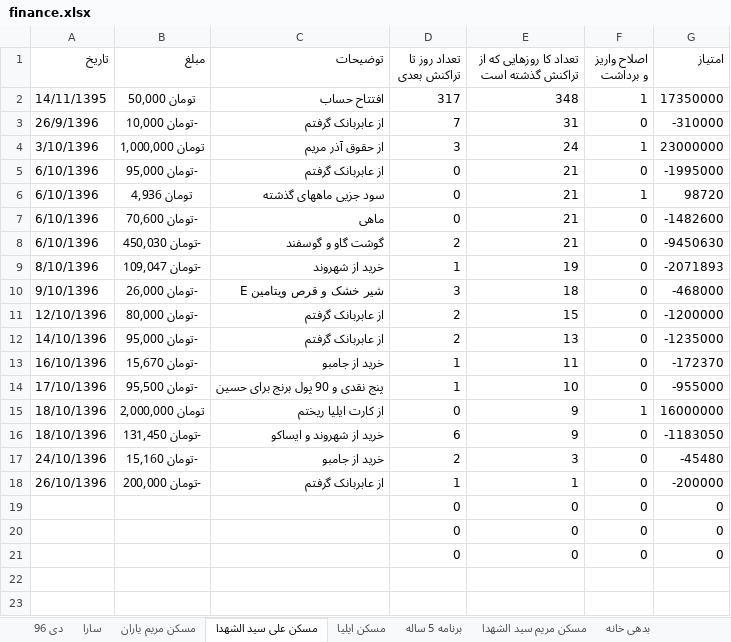
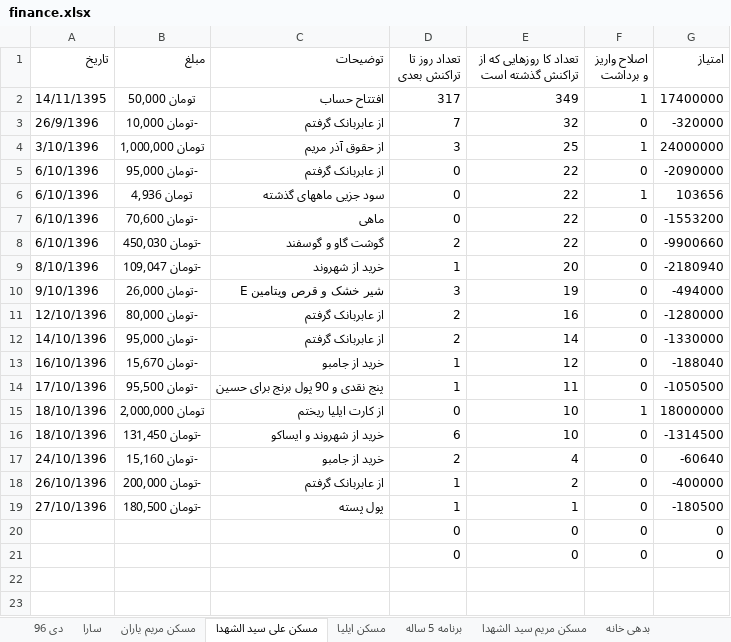
Before and after one commit to ali61n60/AudioDemo, an Excel workbook: AudioDemo/finance/finance.xlsx, sheet مسکن علی سید الشهدا, drawn as a sheet; only a part is shown; values as stored, in another font and other column widths than the file's, no borders; removed rows and columns are numbered as before the commit, all else as after; the diff covers the shown part only; the diff names each change by its address in the sheet, - before the commit and + after, or states it on an @@ line.

Commit message:
28/10/96

```diff
--- a/AudioDemo/finance/finance.xlsx (sheet مسکن علی سید الشهدا)
+++ b/AudioDemo/finance/finance.xlsx (sheet مسکن علی سید الشهدا)
-E2: 348
+E2: 349
-G2 (امتیاز): 17350000
+G2 (امتیاز): 17400000
-E3: 31
+E3: 32
-G3 (امتیاز): -310000
+G3 (امتیاز): -320000
-E4: 24
+E4: 25
-G4 (امتیاز): 23000000
+G4 (امتیاز): 24000000
-E5:E8: 21
+E5:E8: 22
-G5 (امتیاز): -1995000
+G5 (امتیاز): -2090000
-G6 (امتیاز): 98720
+G6 (امتیاز): 103656
-G7 (امتیاز): -1482600
+G7 (امتیاز): -1553200
-G8 (امتیاز): -9450630
+G8 (امتیاز): -9900660
-E9: 19
+E9: 20
-G9 (امتیاز): -2071893
+G9 (امتیاز): -2180940
-E10: 18
+E10: 19
-G10 (امتیاز): -468000
+G10 (امتیاز): -494000
-E11: 15
+E11: 16
-G11 (امتیاز): -1200000
+G11 (امتیاز): -1280000
-E12: 13
+E12: 14
-G12 (امتیاز): -1235000
+G12 (امتیاز): -1330000
-E13: 11
+E13: 12
-G13 (امتیاز): -172370
+G13 (امتیاز): -188040
-E14: 10
+E14: 11
-G14 (امتیاز): -955000
+G14 (امتیاز): -1050500
-E15:E16: 9
+E15:E16: 10
-G15 (امتیاز): 16000000
+G15 (امتیاز): 18000000
-G16 (امتیاز): -1183050
+G16 (امتیاز): -1314500
-E17: 3
+E17: 4
-G17 (امتیاز): -45480
+G17 (امتیاز): -60640
-E18: 1
+E18: 2
-G18 (امتیاز): -200000
+G18 (امتیاز): -400000
-row 19:  |  |  | 0 | 0 | 0 | 0
+row 19: 27/10/1396 | -تومان 180,500 | پول پسته | 1 | 1 | 0 | -180500
```
Also changed, not shown: 1 added row, 1 removed row and 1 edited cell elsewhere in this sheet, sheet برنامه 5 ساله, sheet دی 96.
